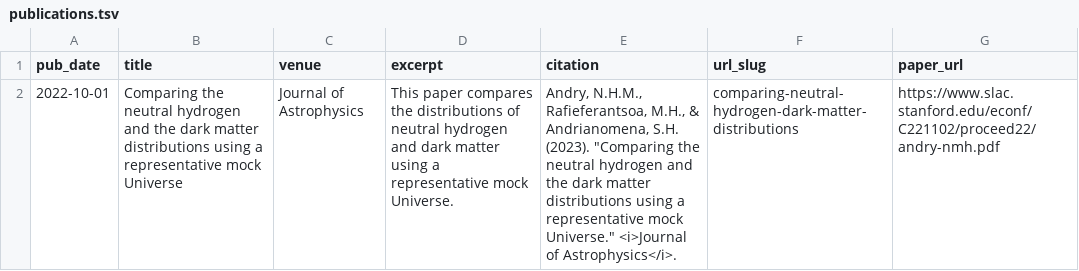
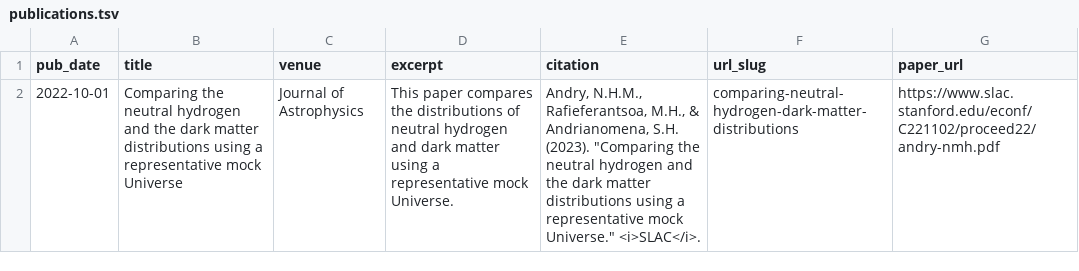
Before and after one commit to iamhaingo/iamhaingo.github.io, a TSV file: markdown_generator/publications.tsv, drawn as a sheet.

```diff
--- a/markdown_generator/publications.tsv
+++ b/markdown_generator/publications.tsv
@@ -1,2 +1,2 @@
 pub_date	title	venue	excerpt	citation	url_slug	paper_url
-2022-10-01	Comparing the neutral hydrogen and the dark matter distributions using a representative mock Universe	Journal of Astrophysics	This paper compares the distributions of neutral hydrogen and dark matter using a representative mock Universe.	Andry, N.H.M., Rafieferantsoa, M.H., & Andrianomena, S.H. (2023). "Comparing the neutral hydrogen and the dark matter distributions using a representative mock Universe." <i>Journal of Astrophysics</i>.	comparing-neutral-hydrogen-dark-matter-distributions	https://www.slac.stanford.edu/econf/C221102/proceed22/andry-nmh.pdf
+2022-10-01	Comparing the neutral hydrogen and the dark matter distributions using a representative mock Universe	Journal of Astrophysics	This paper compares the distributions of neutral hydrogen and dark matter using a representative mock Universe.	Andry, N.H.M., Rafieferantsoa, M.H., & Andrianomena, S.H. (2023). "Comparing the neutral hydrogen and the dark matter distributions using a representative mock Universe." <i>SLAC</i>.	comparing-neutral-hydrogen-dark-matter-distributions	https://www.slac.stanford.edu/econf/C221102/proceed22/andry-nmh.pdf
```
Also changed, not shown: 1 other file.
